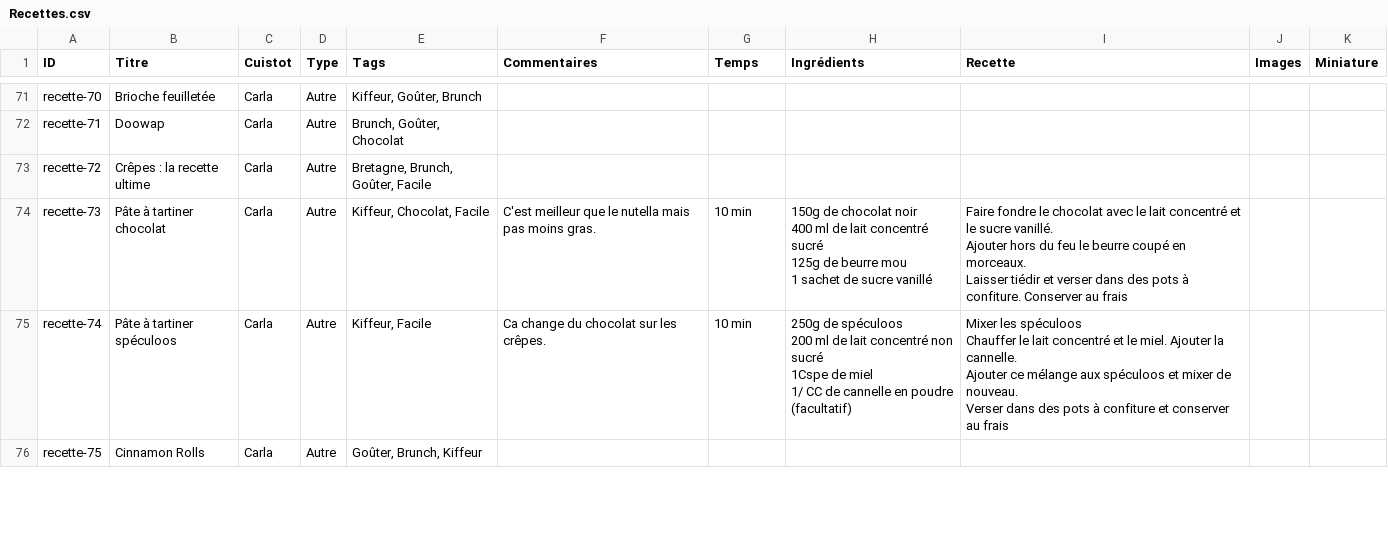
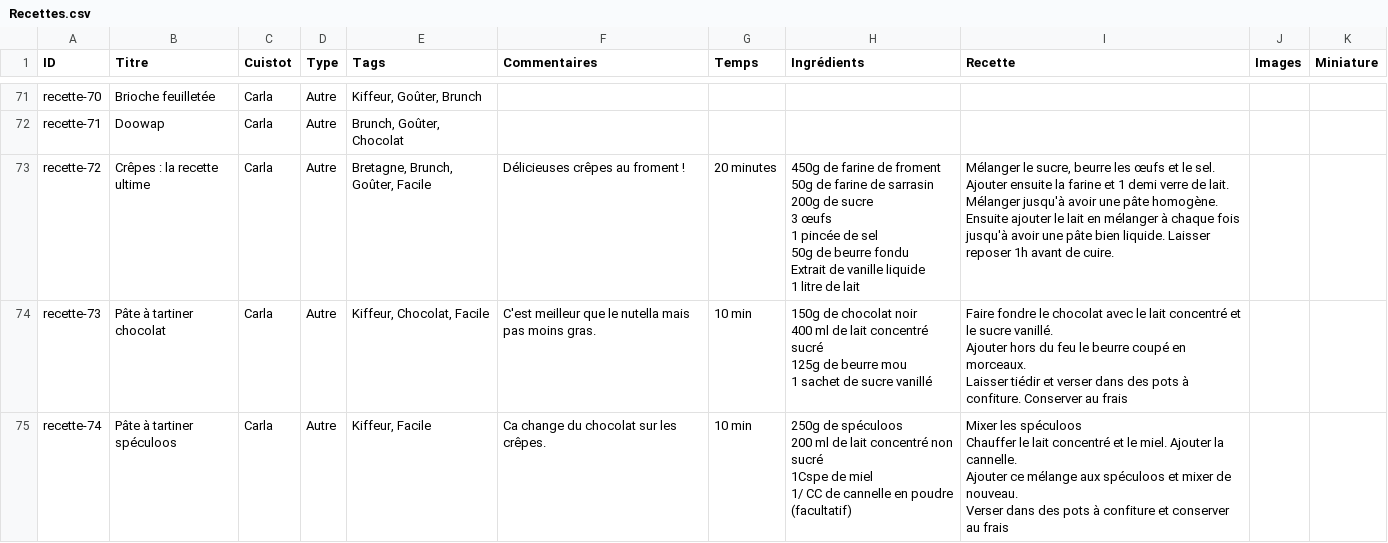
Before and after one commit to recettes-de-pdb/recettes-de-pdb.github.io, a CSV file: Recettes.csv, drawn as a sheet; only a part is shown, gaps mark what is left out; the shorter side is filled out with more unchanged rows.

```diff
--- a/Recettes.csv
+++ b/Recettes.csv
@@ -904,3 +904,14 @@ recette-70,Brioche feuilletée,Carla,Autre,"Kiffeur, Goûter, Brunch",,,,,,
 recette-71,Doowap,Carla,Autre,"Brunch, Goûter, Chocolat",,,,,,
-recette-72,Crêpes : la recette ultime,Carla,Autre,"Bretagne, Brunch, Goûter, Facile",,,,,,
+recette-72,Crêpes : la recette ultime,Carla,Autre,"Bretagne, Brunch, Goûter, Facile",Délicieuses crêpes au froment !,20 minutes,"450g de farine de froment
+50g de farine de sarrasin
+200g de sucre
+3 œufs
+1 pincée de sel
+50g de beurre fondu
+Extrait de vanille liquide
+1 litre de lait","Mélanger le sucre, beurre les œufs et le sel.
+
+Ajouter ensuite la farine et 1 demi verre de lait.
+
+Mélanger jusqu'à avoir une pâte homogène. Ensuite ajouter le lait en mélanger à chaque fois jusqu'à avoir une pâte bien liquide. Laisser reposer 1h avant de cuire.",,
 recette-73,Pâte à tartiner chocolat,Carla,Autre,"Kiffeur, Chocolat, Facile",C'est meilleur que le nutella mais pas moins gras. ,10 min,"150g de chocolat noir
```
